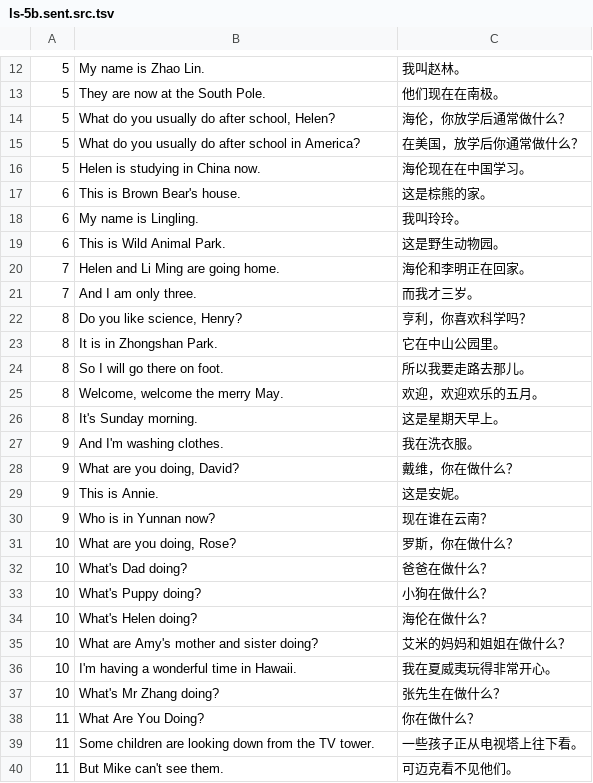
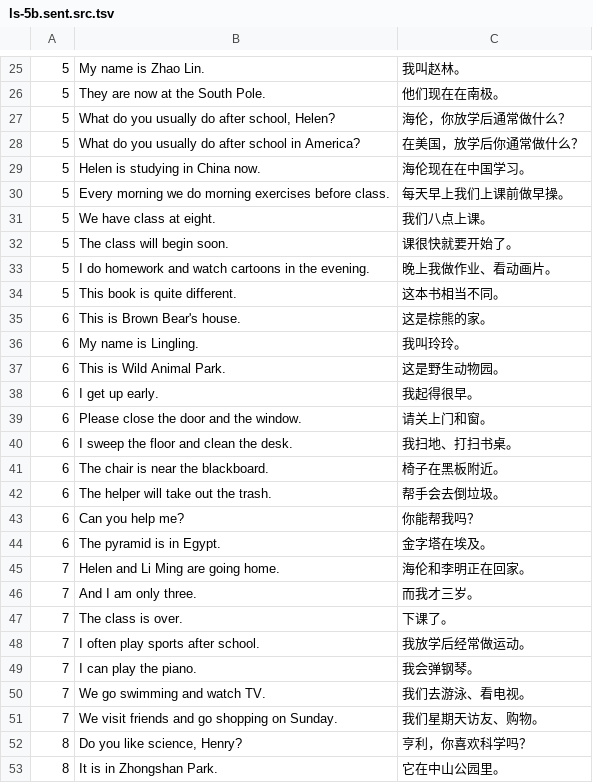
Before and after one commit to huangmoling/spellpal, a TSV file: scripts/data/_src/tb2027/ls-5b.sent.src.tsv, drawn as a sheet; only a part is shown, gaps mark what is left out; the shorter side is filled out with more unchanged rows; the diff covers the shown part only; the diff names each change by its address in the sheet, - before the commit and + after, or states it on an @@ line.

Commit message:
data(ls): 辽师大五下 107 句补齐，覆盖率 100%

```diff
--- a/scripts/data/_src/tb2027/ls-5b.sent.src.tsv
+++ b/scripts/data/_src/tb2027/ls-5b.sent.src.tsv
+row 30: 5 | Every morning we do morning exercises before class. | 每天早上我们上课前做早操。
+row 31: 5 | We have class at eight. | 我们八点上课。
+row 32: 5 | The class will begin soon. | 课很快就要开始了。
+row 33: 5 | I do homework and watch cartoons in the evening. | 晚上我做作业、看动画片。
+row 34: 5 | This book is quite different. | 这本书相当不同。
+row 38: 6 | I get up early. | 我起得很早。
+row 39: 6 | Please close the door and the window. | 请关上门和窗。
+row 40: 6 | I sweep the floor and clean the desk. | 我扫地、打扫书桌。
+row 41: 6 | The chair is near the blackboard. | 椅子在黑板附近。
+row 42: 6 | The helper will take out the trash. | 帮手会去倒垃圾。
+row 43: 6 | Can you help me? | 你能帮我吗？
+row 44: 6 | The pyramid is in Egypt. | 金字塔在埃及。
+row 47: 7 | The class is over. | 下课了。
+row 48: 7 | I often play sports after school. | 我放学后经常做运动。
+row 49: 7 | I can play the piano. | 我会弹钢琴。
+row 50: 7 | We go swimming and watch TV. | 我们去游泳、看电视。
+row 51: 7 | We visit friends and go shopping on Sunday. | 我们星期天访友、购物。
```
Also changed, not shown: 39 added rows elsewhere in this file, 4 other files.
